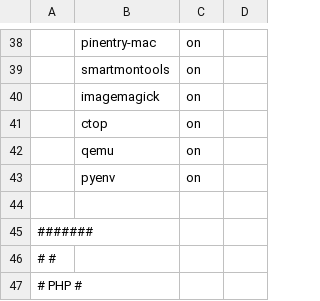
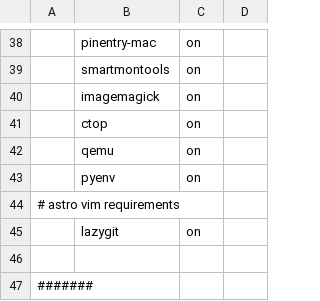
Before and after one commit to cabaalexander/dotfiles, a CSV file: config/apps-mac.csv, drawn as a sheet; only a part is shown, gaps mark what is left out; the shorter side is filled out with more unchanged rows; the diff names each change by its address in the sheet, - before the commit and + after, or states it on an @@ line.

```diff
--- a/config/apps-mac.csv
+++ b/config/apps-mac.csv
+row 44: # astro vim requirements
+row 45:  | lazygit | on
```
Also changed, not shown: config/apps-common.csv, 2 other files.
